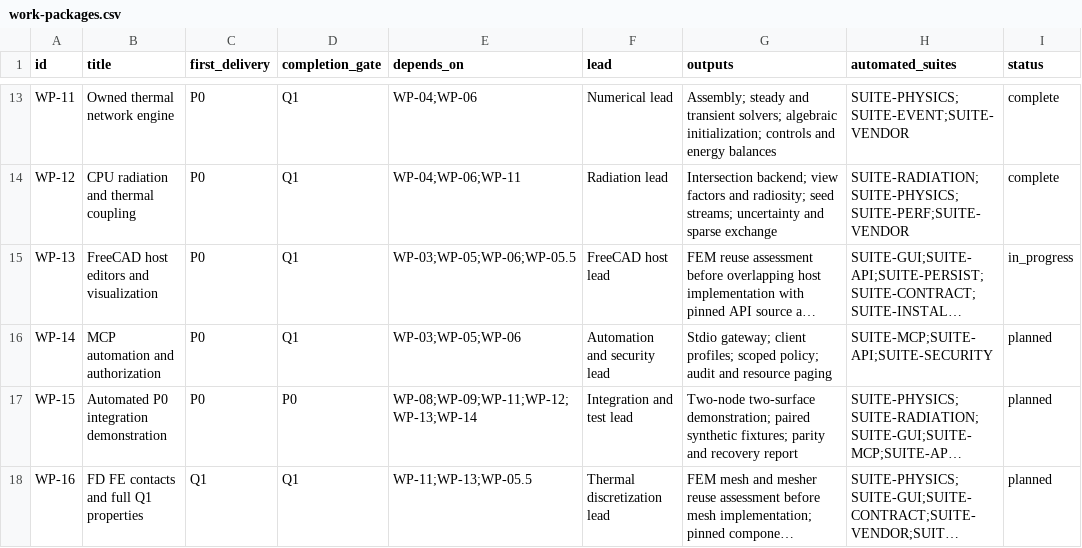
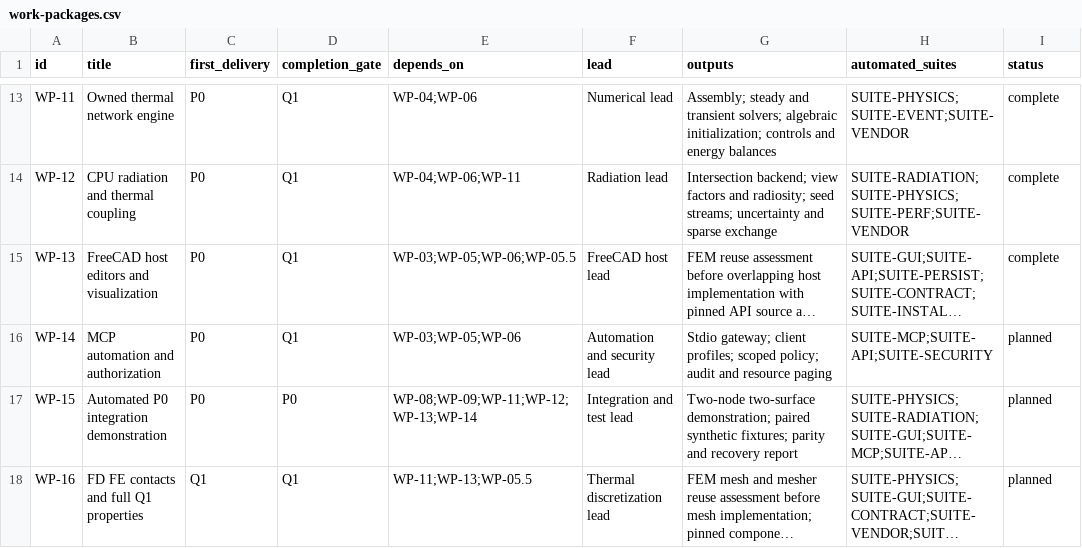
Before and after one commit to Bored-Anarchist/freecad-space-thermal, a CSV file: plans/work-packages.csv, drawn as a sheet; only a part is shown, gaps mark what is left out; long unchanged cells end in …; the diff names each change by its address in the sheet, - before the commit and + after, or states it on an @@ line.

Commit message:
Record verified WP-13 completion for merge

```diff
--- a/plans/work-packages.csv
+++ b/plans/work-packages.csv
-I15 (status): in_progress
+I15 (status): complete
```
Also changed, not shown: 2 other files.
